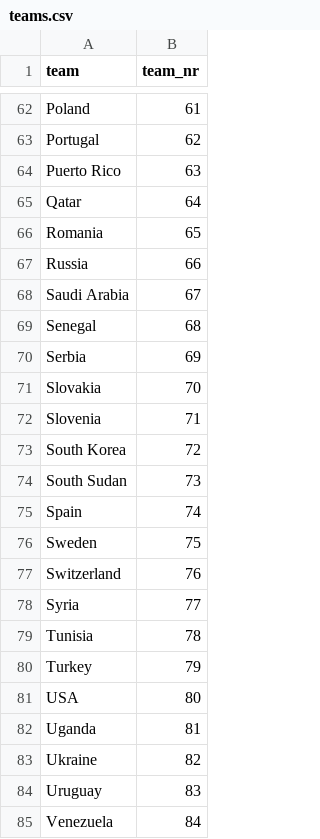
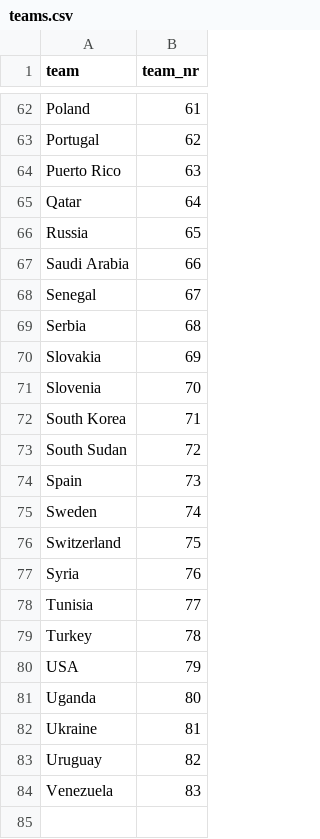
Before and after one commit to bgautijonsson/basketball_international, a CSV file: results/male/teams.csv, drawn as a sheet; only a part is shown, gaps mark what is left out.

```diff
--- a/results/male/teams.csv
+++ b/results/male/teams.csv
@@ -65,21 +65,20 @@ Puerto Rico,63
 Qatar,64
-Romania,65
-Russia,66
-Saudi Arabia,67
-Senegal,68
-Serbia,69
-Slovakia,70
-Slovenia,71
-South Korea,72
-South Sudan,73
-Spain,74
-Sweden,75
-Switzerland,76
-Syria,77
-Tunisia,78
-Turkey,79
-USA,80
-Uganda,81
-Ukraine,82
-Uruguay,83
-Venezuela,84
+Russia,65
+Saudi Arabia,66
+Senegal,67
+Serbia,68
+Slovakia,69
+Slovenia,70
+South Korea,71
+South Sudan,72
+Spain,73
+Sweden,74
+Switzerland,75
+Syria,76
+Tunisia,77
+Turkey,78
+USA,79
+Uganda,80
+Ukraine,81
+Uruguay,82
+Venezuela,83
```
Also changed, not shown: data/male/data.csv, data/male/eurobasket/2025/results.csv, 16 other files.
